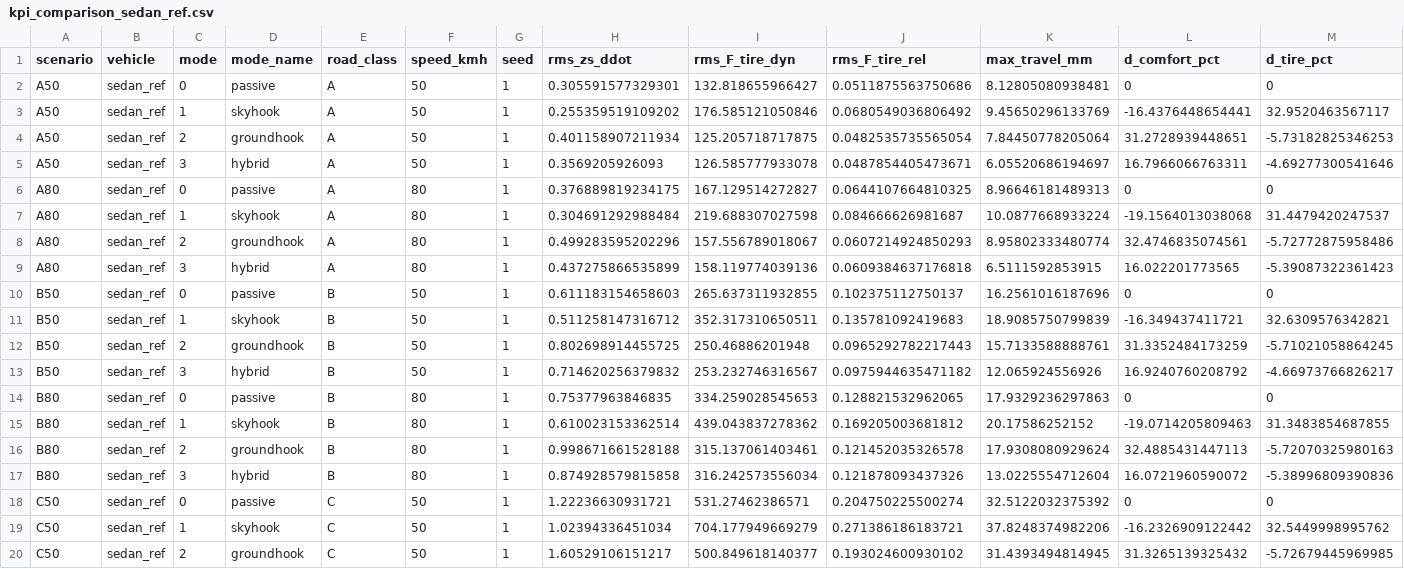
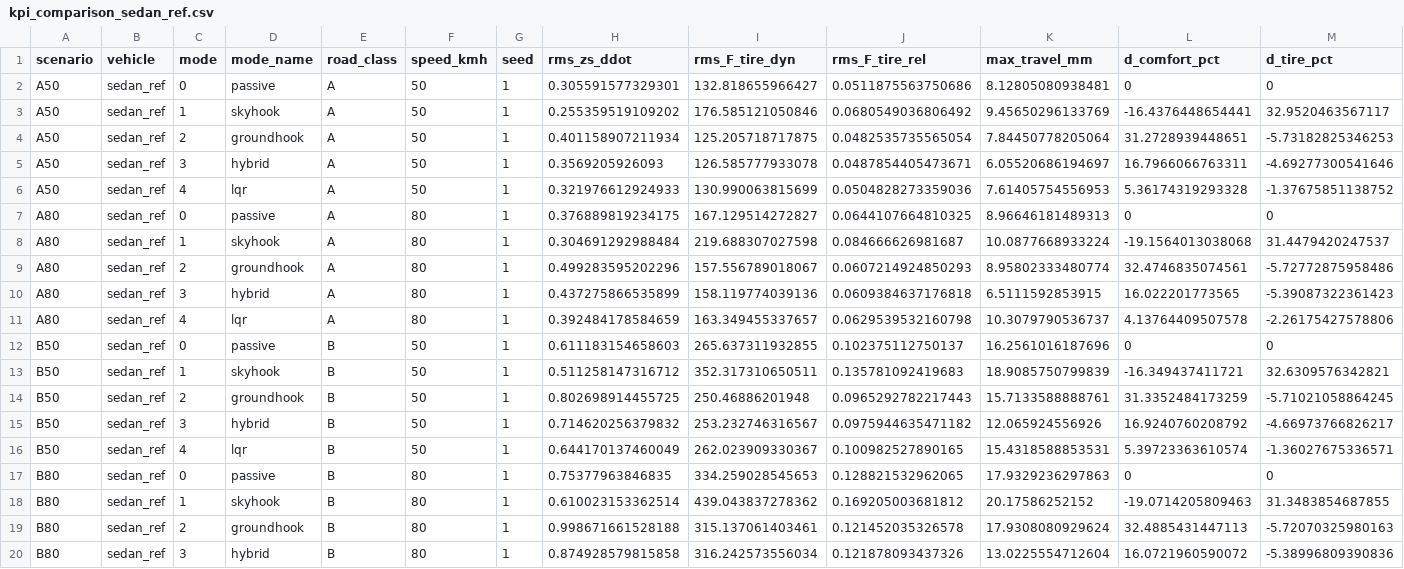
Before and after one commit to Thnktech/semiactive-damper-function, a CSV file: results/comparison/kpi_comparison_sedan_ref.csv, drawn as a sheet; only a part is shown; the shorter side is filled out with more unchanged rows; rows hold the shown columns only; the diff covers the shown part only; the diff names each change by its address in the sheet, - before the commit and + after, or states it on an @@ line.

Commit message:
M7: comparison results with the LQR
run_comparison, TestComparison and the plausibility regression read the
modes from controller.slx, so new law slots are included automatically.
Results and README tables regenerated: the clipped LQR stays close to
passive because most of its requests cannot be produced by the damper.

```diff
--- a/results/comparison/kpi_comparison_sedan_ref.csv
+++ b/results/comparison/kpi_comparison_sedan_ref.csv
+row 6: A50 | sedan_ref | 4 | lqr | A | 50 | 1 | 0.321976612924933 | 130.990063815699 | 0.0504828273359036 | 7.61405754556953 | 5.36174319293328 | -1.37675851138752
+row 11: A80 | sedan_ref | 4 | lqr | A | 80 | 1 | 0.392484178584659 | 163.349455337657 | 0.0629539532160798 | 10.3079790536737 | 4.13764409507578 | -2.26175427578806
+row 16: B50 | sedan_ref | 4 | lqr | B | 50 | 1 | 0.644170137460049 | 262.023909330367 | 0.100982527890165 | 15.4318588853531 | 5.39723363610574 | -1.36027675336571
```
Also changed, not shown: 6 added rows elsewhere in this file, 8 other files.
